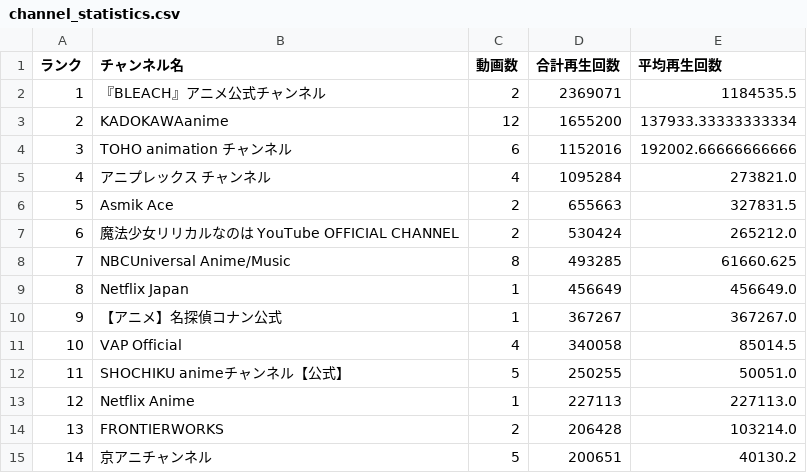
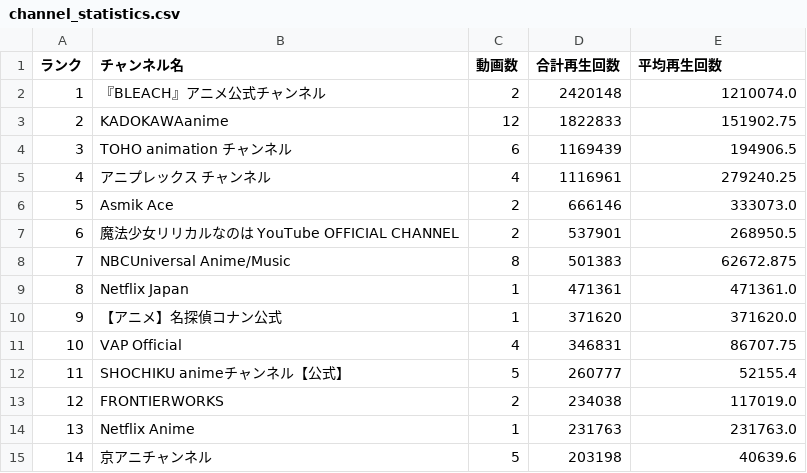
Before and after one commit to SchiAnimeMusic/AnimeInfo, a CSV file: data/channel_statistics.csv, drawn as a sheet; only a part is shown; the diff covers the shown part only.

```diff
--- a/data/channel_statistics.csv
+++ b/data/channel_statistics.csv
@@ -1,15 +1,15 @@
 ランク,チャンネル名,動画数,合計再生回数,平均再生回数
-1,『BLEACH』アニメ公式チャンネル,2,2369071,1184535.5
-2,KADOKAWAanime,12,1655200,137933.33333333334
-3,TOHO animation チャンネル,6,1152016,192002.66666666666
-4,アニプレックス チャンネル,4,1095284,273821.0
-5,Asmik Ace,2,655663,327831.5
-6,魔法少女リリカルなのは YouTube OFFICIAL CHANNEL,2,530424,265212.0
-7,NBCUniversal Anime/Music,8,493285,61660.625
-8,Netflix Japan,1,456649,456649.0
-9,【アニメ】名探偵コナン公式,1,367267,367267.0
-10,VAP Official,4,340058,85014.5
-11,SHOCHIKU animeチャンネル【公式】,5,250255,50051.0
-12,Netflix Anime,1,227113,227113.0
-13,FRONTIERWORKS,2,206428,103214.0
-14,京アニチャンネル,5,200651,40130.2
+1,『BLEACH』アニメ公式チャンネル,2,2420148,1210074.0
+2,KADOKAWAanime,12,1822833,151902.75
+3,TOHO animation チャンネル,6,1169439,194906.5
+4,アニプレックス チャンネル,4,1116961,279240.25
+5,Asmik Ace,2,666146,333073.0
+6,魔法少女リリカルなのは YouTube OFFICIAL CHANNEL,2,537901,268950.5
+7,NBCUniversal Anime/Music,8,501383,62672.875
+8,Netflix Japan,1,471361,471361.0
+9,【アニメ】名探偵コナン公式,1,371620,371620.0
+10,VAP Official,4,346831,86707.75
+11,SHOCHIKU animeチャンネル【公式】,5,260777,52155.4
+12,FRONTIERWORKS,2,234038,117019.0
+13,Netflix Anime,1,231763,231763.0
+14,京アニチャンネル,5,203198,40639.6
```
Also changed, not shown: 28 edited cells elsewhere in this file, data/anime_op_ed.csv, 3 other files.
